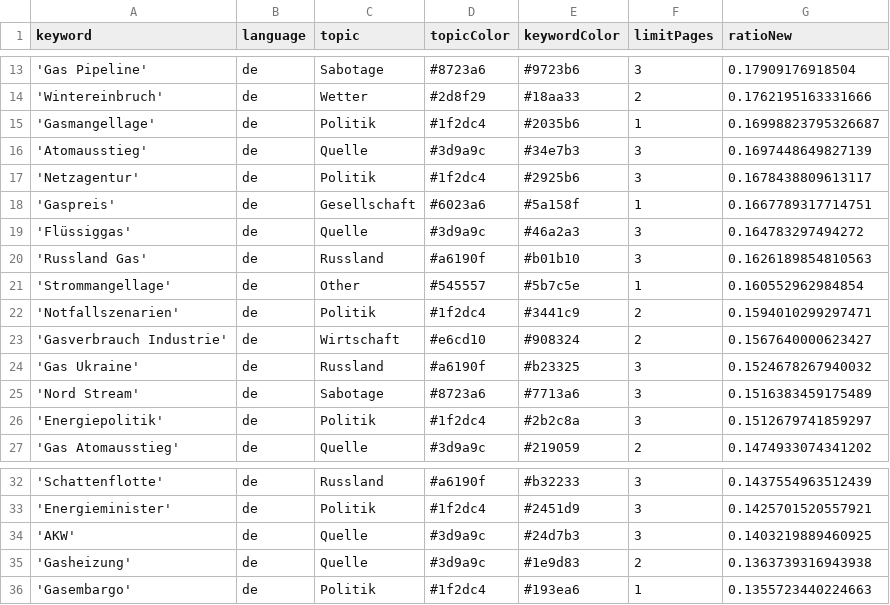
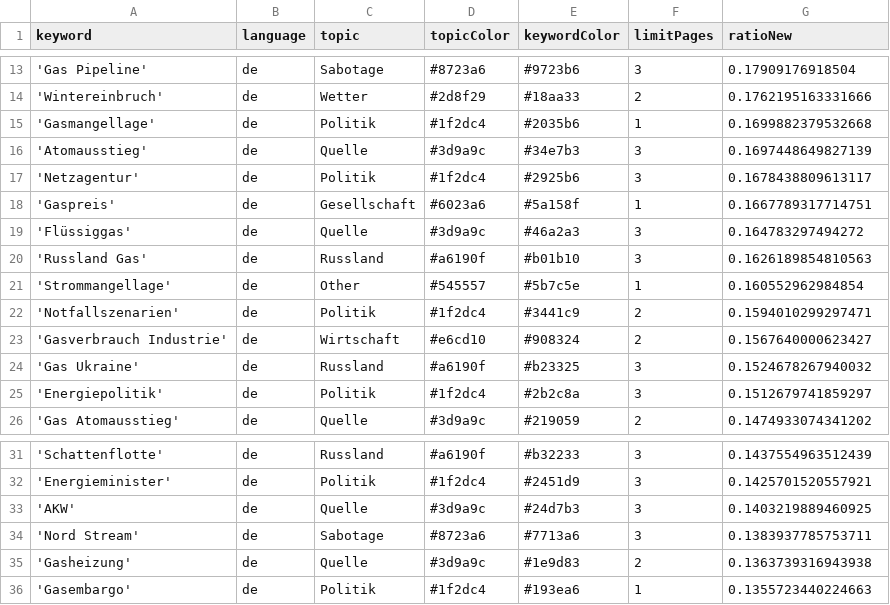
Before and after one commit to newsWhisperer/winterWeapon, a CSV file: keywords.csv, drawn as a sheet; only a part is shown, gaps mark what is left out.

```diff
--- a/keywords.csv
+++ b/keywords.csv
@@ -14,3 +14,3 @@ keyword,language,topic,topicColor,keywordColor,limitPages,ratioNew
 'Wintereinbruch',de,Wetter,#2d8f29,#18aa33,2,0.1762195163331666
-'Gasmangellage',de,Politik,#1f2dc4,#2035b6,1,0.16998823795326687
+'Gasmangellage',de,Politik,#1f2dc4,#2035b6,1,0.1699882379532668
 'Atomausstieg',de,Quelle,#3d9a9c,#34e7b3,3,0.1697448649827139
@@ -24,3 +24,2 @@ keyword,language,topic,topicColor,keywordColor,limitPages,ratioNew
 'Gas Ukraine',de,Russland,#a6190f,#b23325,3,0.1524678267940032
-'Nord Stream',de,Sabotage,#8723a6,#7713a6,3,0.1516383459175489
 'Energiepolitik',de,Politik,#1f2dc4,#2b2c8a,3,0.1512679741859297
@@ -34,2 +33,3 @@ keyword,language,topic,topicColor,keywordColor,limitPages,ratioNew
 'AKW',de,Quelle,#3d9a9c,#24d7b3,3,0.1403219889460925
+'Nord Stream',de,Sabotage,#8723a6,#7713a6,3,0.1383937785753711
 'Gasheizung',de,Quelle,#3d9a9c,#1e9d83,2,0.1363739316943938
```
Also changed, not shown: csv/news_2025_05.csv.
